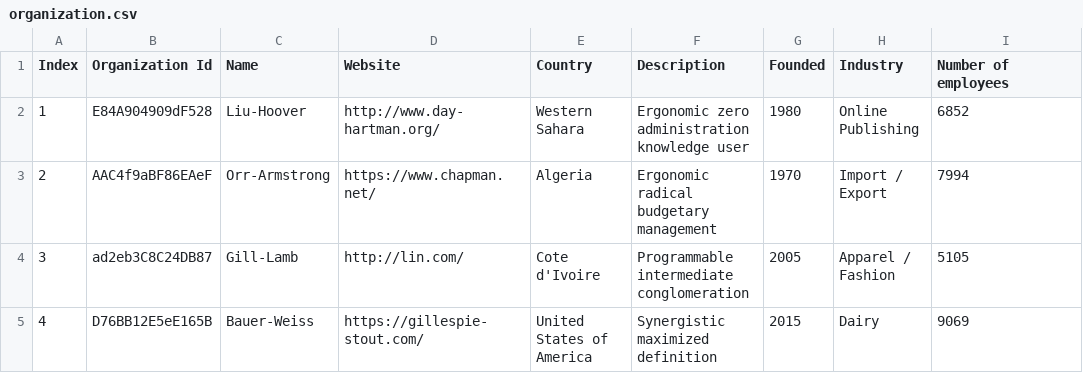
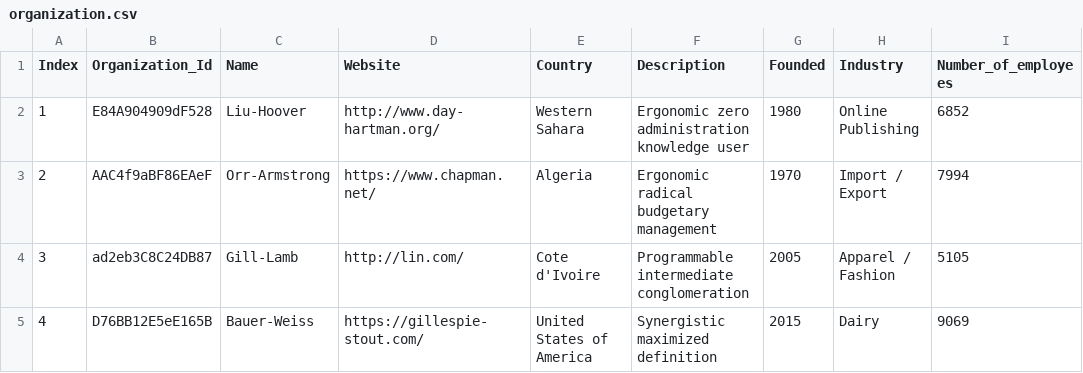
Before and after one commit to CS180-spring/cs180-22-jester, a CSV file: datastruct/preMadeData/organization.csv, drawn as a sheet; only a part is shown.

```diff
--- a/datastruct/preMadeData/organization.csv
+++ b/datastruct/preMadeData/organization.csv
@@ -1,2 +1,2 @@
-Index,Organization Id,Name,Website,Country,Description,Founded,Industry,Number of employees
+Index,Organization_Id,Name,Website,Country,Description,Founded,Industry,Number_of_employees
 1,E84A904909dF528,Liu-Hoover,http://www.day-hartman.org/,Western Sahara,Ergonomic zero administration knowledge user,1980,Online Publishing,6852
```
Also changed, not shown: 6 other files.
